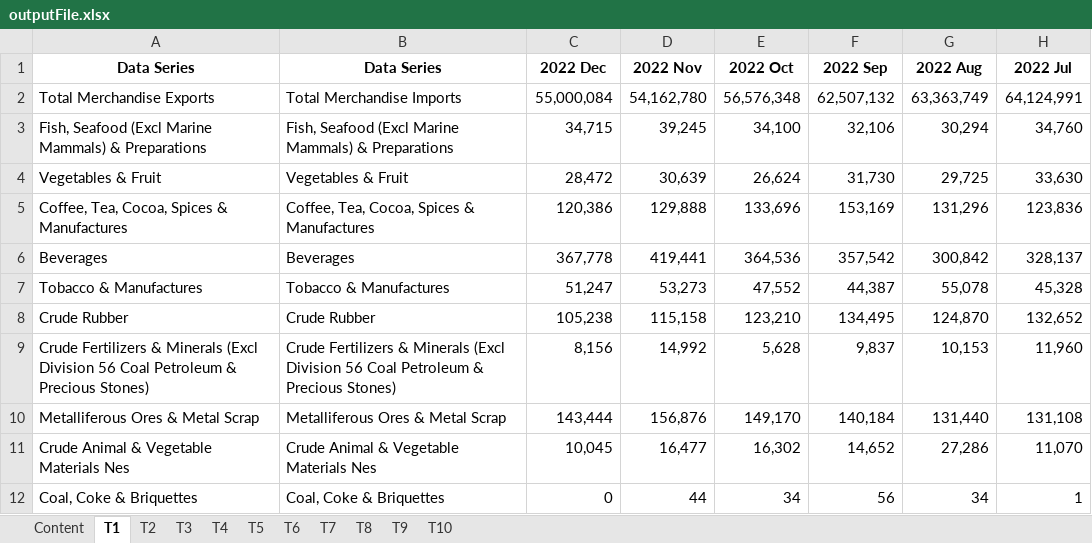
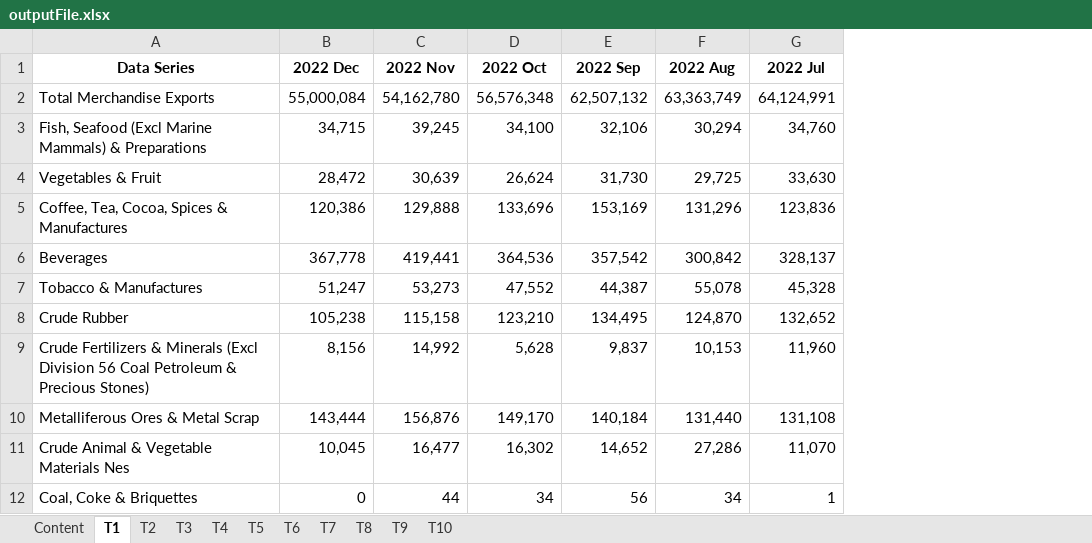
Before and after one commit to thomashoanghuy/ISSS608-VAA, an Excel workbook: TakehomeEx/data3/outputFile.xlsx, sheet T1, drawn as a sheet; only a part is shown; values as stored, in another font and other column widths than the file's, no borders; the diff names each change by its address in the sheet, - before the commit and + after, or states it on an @@ line.

```diff
--- a/TakehomeEx/data3/outputFile.xlsx (sheet T1)
+++ b/TakehomeEx/data3/outputFile.xlsx (sheet T1)
-column B (Data Series), rows 2-12: Total Merchandise Imports | Fish, Seafood (Excl Marine Mammals) & Preparations | Vegetables & Fruit | Coffee, Tea, Cocoa, Spices & Manufactures | Beverages | Tobacco & Manufactures | Crude Rubber | Crude Fertilizers & Minerals (Excl Division 56 Coal Petroleum & Precious Stones) | Metalliferous Ores & Metal Scrap | Crude Animal & Vegetable Materials Nes | Coal, Coke & Briquettes
```
Also changed, not shown: 2 other files.
